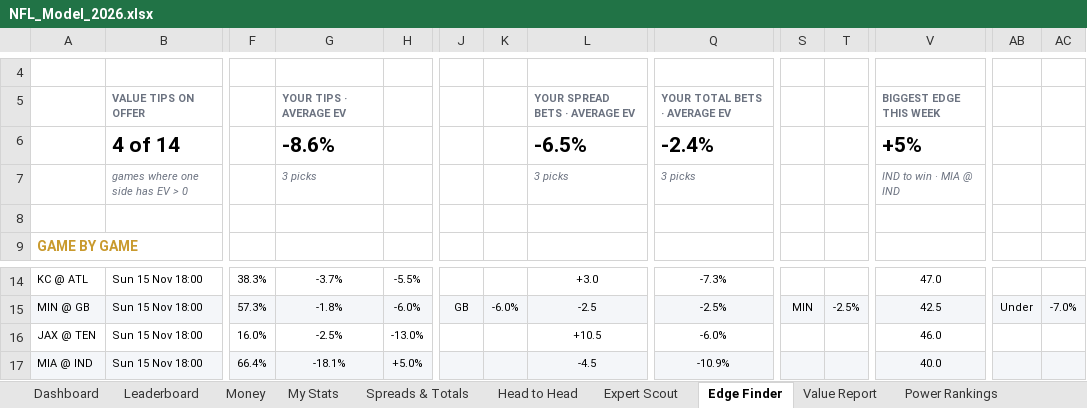
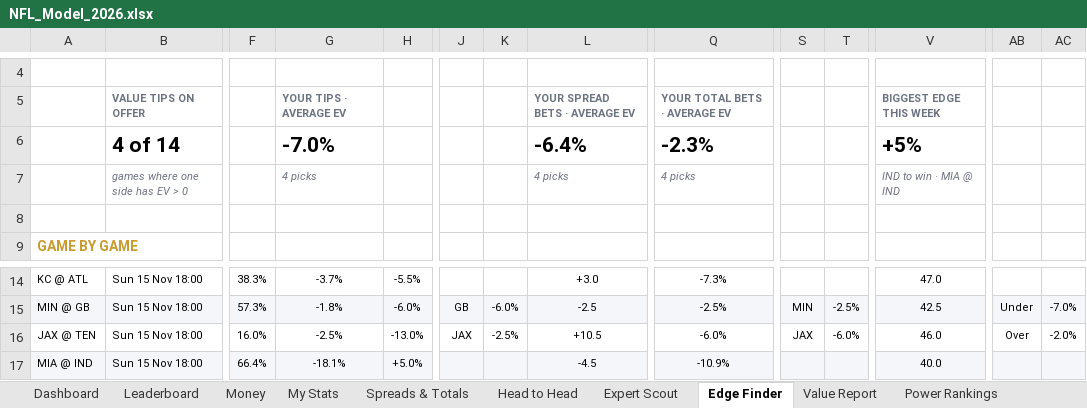
Before and after one commit to THOMASNOONAN155/tios-data, an Excel workbook: nfl-model/output/NFL_Model_2026.xlsx, sheet Edge Finder, drawn as a sheet; only a part is shown, gaps mark what is left out; values as stored, in another font and other column widths than the file's, no borders; conditional formats not drawn; removed rows and columns are numbered as before the commit, all else as after; rows hold the shown columns only; the diff names each change by its address in the sheet, - before the commit and + after, or states it on an @@ line.

```diff
--- a/nfl-model/output/NFL_Model_2026.xlsx (sheet Edge Finder)
+++ b/nfl-model/output/NFL_Model_2026.xlsx (sheet Edge Finder)
-row 6:  | 4 of 14 |  | -8.6% |  |  |  | -6.5% | -2.4% |  |  | +5%
+row 6:  | 4 of 14 |  | -7.0% |  |  |  | -6.4% | -2.3% |  |  | +5%
-G7: 3 picks
+G7: 4 picks
-L7: 3 picks
+L7: 4 picks
-Q7: 3 picks
+Q7: 4 picks
-J16: (empty)
+J16: JAX
-K16: (empty)
+K16: -2.5%
-S16: (empty)
+S16: JAX
-T16: (empty)
+T16: -6.0%
-AB16: (empty)
+AB16: Over
-AC16: (empty)
+AC16: -2.0%
```
Also changed, not shown: sheet Expert Scout, sheet Leaderboard, sheet Value Report, sheet Head to Head, sheet Wk 10, sheet About, nfl-model/inputs/tipping_inputs.xlsx, 2 other files.
